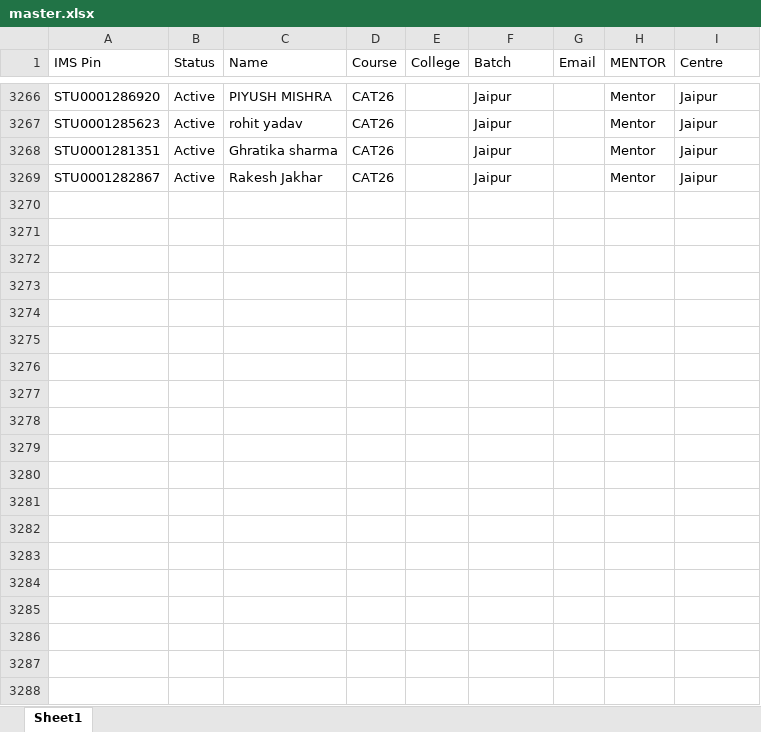
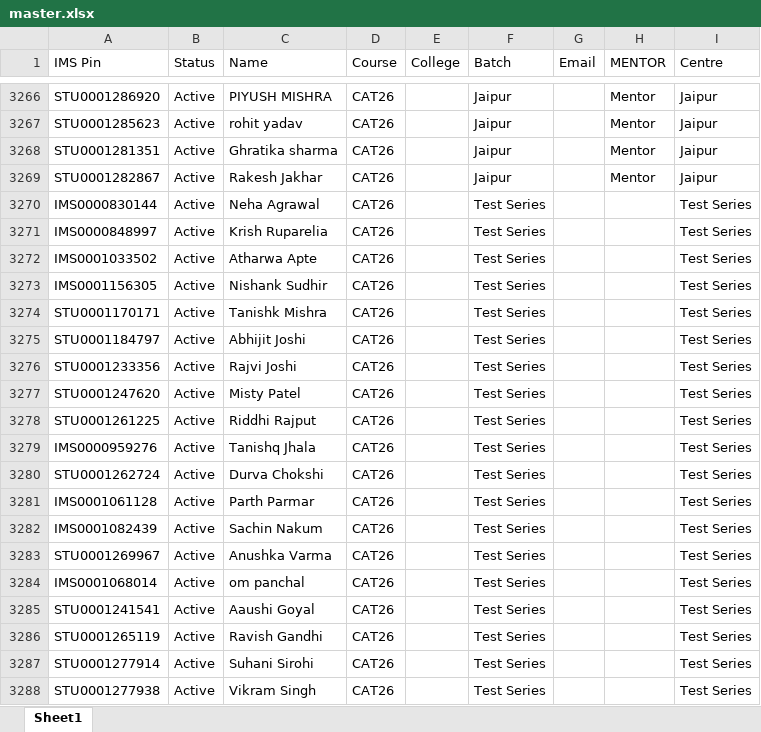
Before and after one commit to IMSahmedabad/SIMCAT26diagnostic, an Excel workbook: master.xlsx, sheet Sheet1, drawn as a sheet; only a part is shown, gaps mark what is left out; values as stored, in another font and other column widths than the file's, no borders; the diff covers the shown part only; the diff names each change by its address in the sheet, - before the commit and + after, or states it on an @@ line.

Commit message:
test series

```diff
--- a/master.xlsx (sheet Sheet1)
+++ b/master.xlsx (sheet Sheet1)
+row 3270: IMS0000830144 | Active | Neha Agrawal | CAT26 |  | Test Series |  |  | Test Series
+row 3271: IMS0000848997 | Active | Krish Ruparelia | CAT26 |  | Test Series |  |  | Test Series
+row 3272: IMS0001033502 | Active | Atharwa Apte | CAT26 |  | Test Series |  |  | Test Series
+row 3273: IMS0001156305 | Active | Nishank Sudhir | CAT26 |  | Test Series |  |  | Test Series
+row 3274: STU0001170171 | Active | Tanishk Mishra | CAT26 |  | Test Series |  |  | Test Series
+row 3275: STU0001184797 | Active | Abhijit Joshi | CAT26 |  | Test Series |  |  | Test Series
+row 3276: STU0001233356 | Active | Rajvi Joshi | CAT26 |  | Test Series |  |  | Test Series
+row 3277: STU0001247620 | Active | Misty Patel | CAT26 |  | Test Series |  |  | Test Series
+row 3278: STU0001261225 | Active | Riddhi Rajput | CAT26 |  | Test Series |  |  | Test Series
+row 3279: IMS0000959276 | Active | Tanishq Jhala | CAT26 |  | Test Series |  |  | Test Series
+row 3280: STU0001262724 | Active | Durva Chokshi | CAT26 |  | Test Series |  |  | Test Series
+row 3281: IMS0001061128 | Active | Parth Parmar | CAT26 |  | Test Series |  |  | Test Series
+row 3282: IMS0001082439 | Active | Sachin Nakum | CAT26 |  | Test Series |  |  | Test Series
+row 3283: STU0001269967 | Active | Anushka Varma | CAT26 |  | Test Series |  |  | Test Series
+row 3284: IMS0001068014 | Active | om panchal | CAT26 |  | Test Series |  |  | Test Series
+row 3285: STU0001241541 | Active | Aaushi Goyal | CAT26 |  | Test Series |  |  | Test Series
+row 3286: STU0001265119 | Active | Ravish Gandhi | CAT26 |  | Test Series |  |  | Test Series
+row 3287: STU0001277914 | Active | Suhani Sirohi | CAT26 |  | Test Series |  |  | Test Series
+row 3288: STU0001277938 | Active | Vikram Singh | CAT26 |  | Test Series |  |  | Test Series
```
Also changed, not shown: 130 added rows elsewhere in this sheet, 2 other files.
